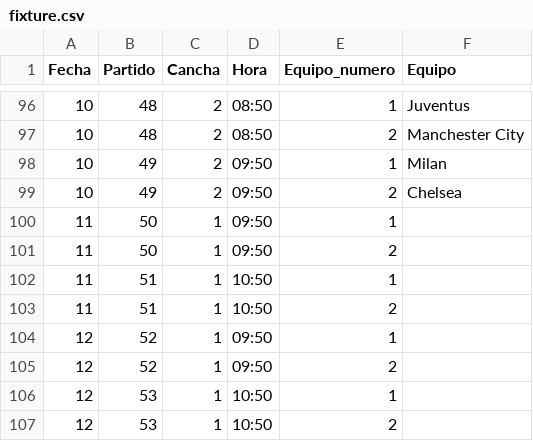
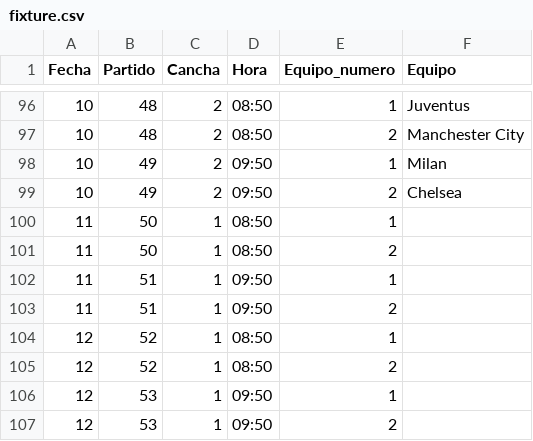
Before and after one commit to jsaraviadrago/verbose-system, a CSV file: CurrentTournament/fixture.csv, drawn as a sheet; only a part is shown, gaps mark what is left out.

Commit message:
Update fixture.csv

```diff
--- a/CurrentTournament/fixture.csv
+++ b/CurrentTournament/fixture.csv
@@ -99,9 +99,9 @@
 10;49;2;09:50;2;Chelsea
-11;50;1;09:50;1;
-11;50;1;09:50;2;
-11;51;1;10:50;1;
-11;51;1;10:50;2;
-12;52;1;09:50;1;
-12;52;1;09:50;2;
-12;53;1;10:50;1;
-12;53;1;10:50;2;
+11;50;1;08:50;1;
+11;50;1;08:50;2;
+11;51;1;09:50;1;
+11;51;1;09:50;2;
+12;52;1;08:50;1;
+12;52;1;08:50;2;
+12;53;1;09:50;1;
+12;53;1;09:50;2;
```
